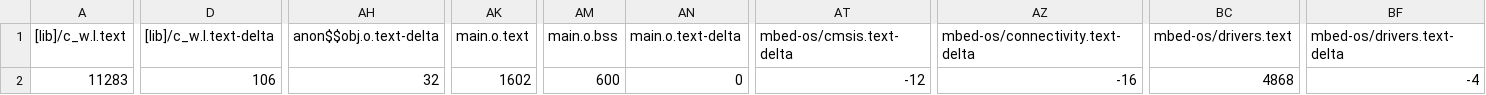
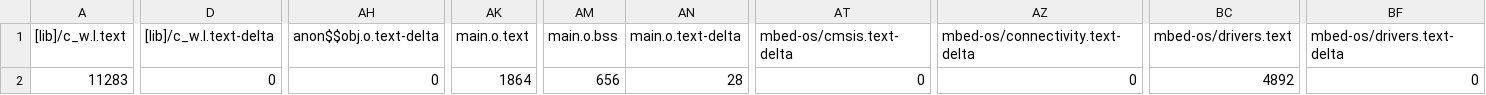
Before and after one commit to Sirius-OIT/sirius_driver, a CSV file: BUILD/NUCLEO_F767ZI/ARMC6/sirius_driver_map.csv, drawn as a sheet; only a part is shown, gaps mark what is left out; the diff covers the shown part only; the diff names each change by its address in the sheet, - before the commit and + after, or states it on an @@ line.

```diff
--- a/BUILD/NUCLEO_F767ZI/ARMC6/sirius_driver_map.csv
+++ b/BUILD/NUCLEO_F767ZI/ARMC6/sirius_driver_map.csv
-D2 ([lib]/c_w.l.text-delta): 106
+D2 ([lib]/c_w.l.text-delta): 0
-AH2 (anon$$obj.o.text-delta): 32
+AH2 (anon$$obj.o.text-delta): 0
-AK2 (main.o.text): 1602
+AK2 (main.o.text): 1864
-AM2 (main.o.bss): 600
+AM2 (main.o.bss): 656
-AN2 (main.o.text-delta): 0
+AN2 (main.o.text-delta): 28
-AT2 (mbed-os/cmsis.text-delta): -12
+AT2 (mbed-os/cmsis.text-delta): 0
-AZ2 (mbed-os/connectivity.text-delta): -16
+AZ2 (mbed-os/connectivity.text-delta): 0
-BC2 (mbed-os/drivers.text): 4868
+BC2 (mbed-os/drivers.text): 4892
-BF2 (mbed-os/drivers.text-delta): -4
+BF2 (mbed-os/drivers.text-delta): 0
```
Also changed, not shown: 7 edited cells elsewhere in this file, 15 other files.
